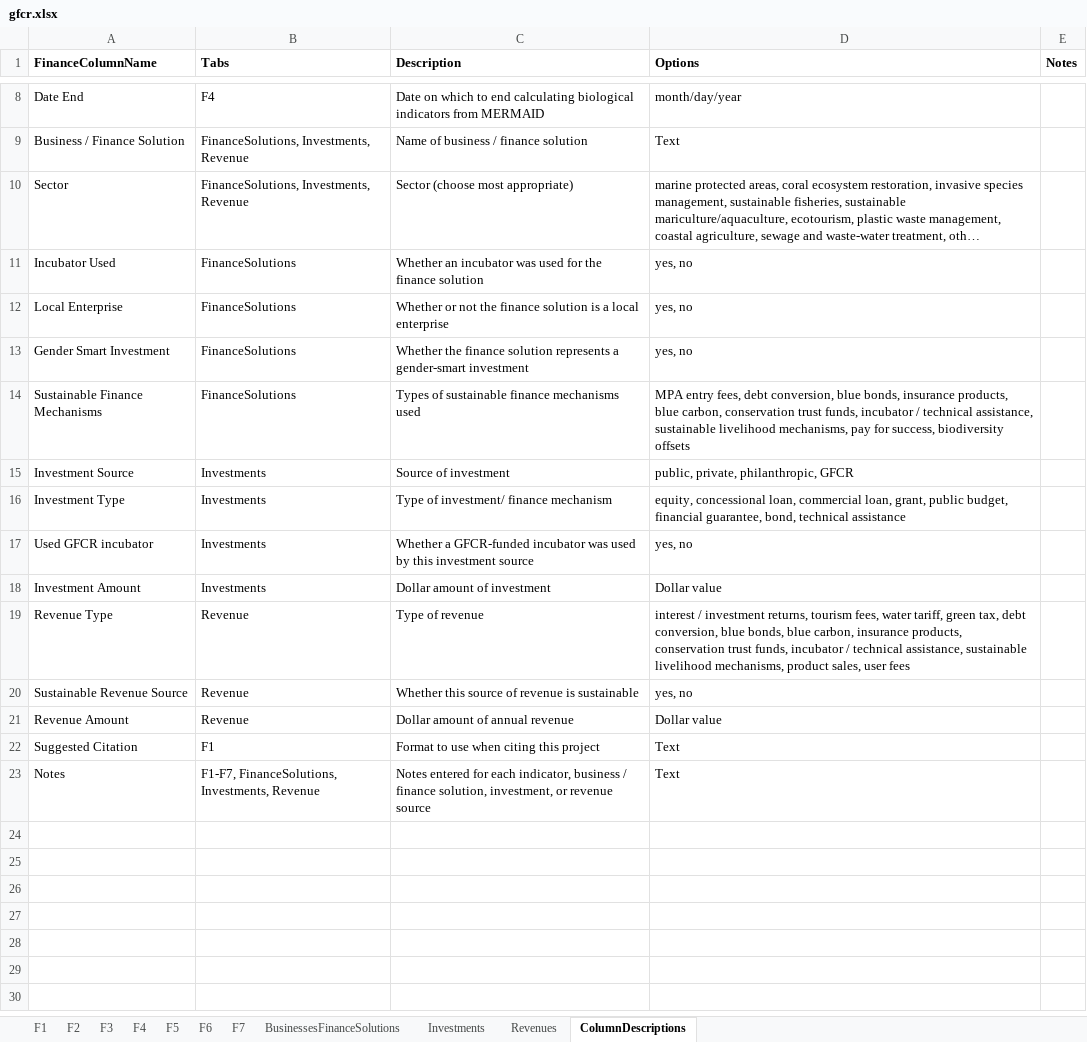
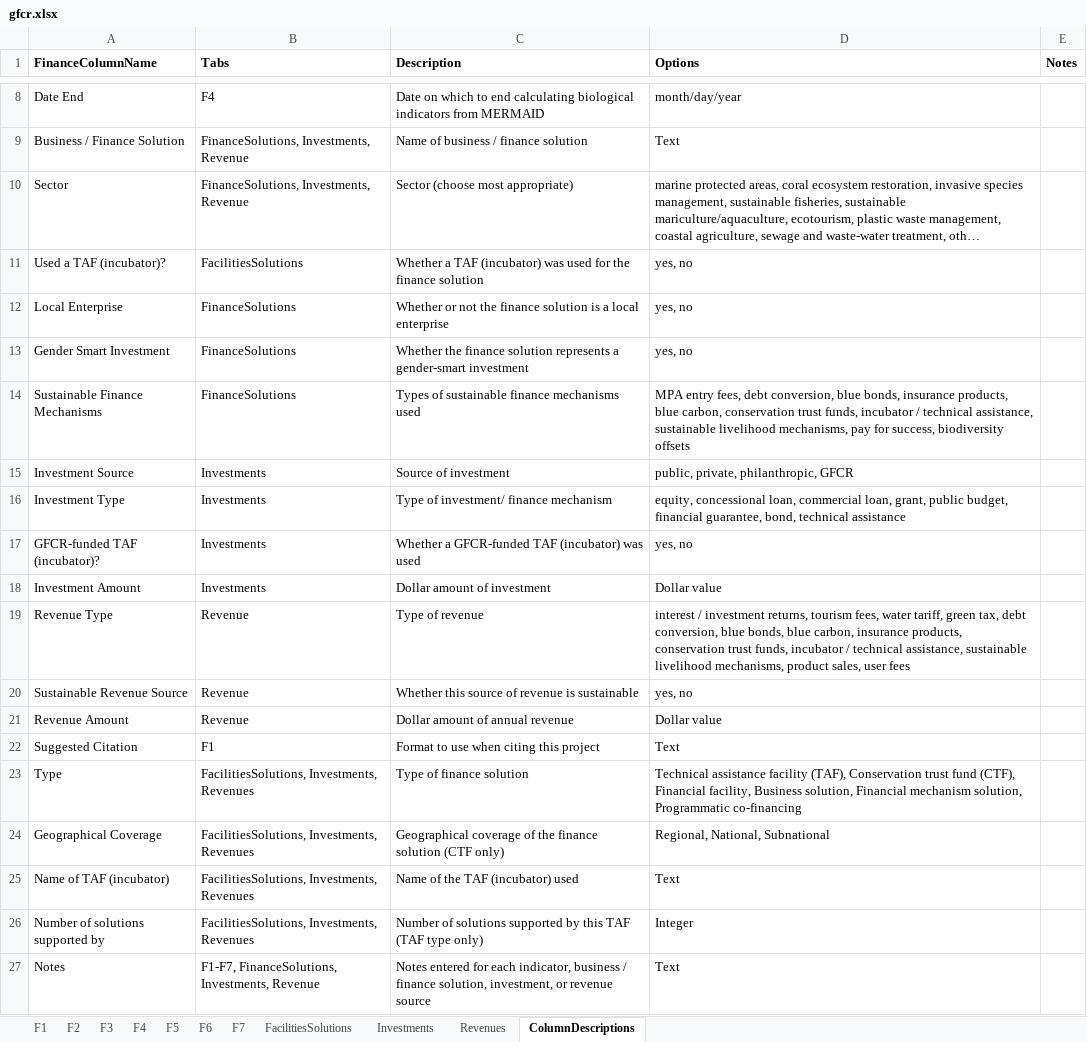
Before and after one commit to data-mermaid/mermaid-api, an Excel workbook: src/api/reports/templates/gfcr.xlsx, sheet ColumnDescriptions, drawn as a sheet; only a part is shown, gaps mark what is left out; long unchanged cells end in …; values as stored, in another font and other column widths than the file's, no borders; the diff names each change by its address in the sheet, - before the commit and + after, or states it on an @@ line.

Commit message:
GFCR changes phase 2

```diff
--- a/src/api/reports/templates/gfcr.xlsx (sheet ColumnDescriptions)
+++ b/src/api/reports/templates/gfcr.xlsx (sheet ColumnDescriptions)
-sheet tab: BusinessesFinanceSolutions
+sheet tab: FacilitiesSolutions
-A11 (FinanceColumnName): Incubator Used
+A11 (FinanceColumnName): Used a TAF (incubator)?
-B11 (Tabs): FinanceSolutions
+B11 (Tabs): FacilitiesSolutions
-C11 (Description): Whether an incubator was used…
+C11 (Description): Whether a TAF (incubator) was used…
-A17 (FinanceColumnName): Used GFCR incubator
+A17 (FinanceColumnName): GFCR-funded TAF (incubator)?
-C17 (Description): …a GFCR-funded incubator was used by this investment source
+C17 (Description): …a GFCR-funded TAF (incubator) was used
+row 23: Type | FacilitiesSolutions, Investments, Revenues | Type of finance solution | Technical assistance facility (TAF), Conservation trust fund (CTF), Financial facility, Business solution, Financial mechanism solution, Programmatic co-financing
+row 24: Geographical Coverage | FacilitiesSolutions, Investments, Revenues | Geographical coverage of the finance solution (CTF only) | Regional, National, Subnational
+row 25: Name of TAF (incubator) | FacilitiesSolutions, Investments, Revenues | Name of the TAF (incubator) used | Text
+row 26: Number of solutions supported by | FacilitiesSolutions, Investments, Revenues | Number of solutions supported by this TAF (TAF type only) | Integer
```
Also changed, not shown: sheet FacilitiesSolutions, sheet Investments, sheet Revenues, 7 other files.
